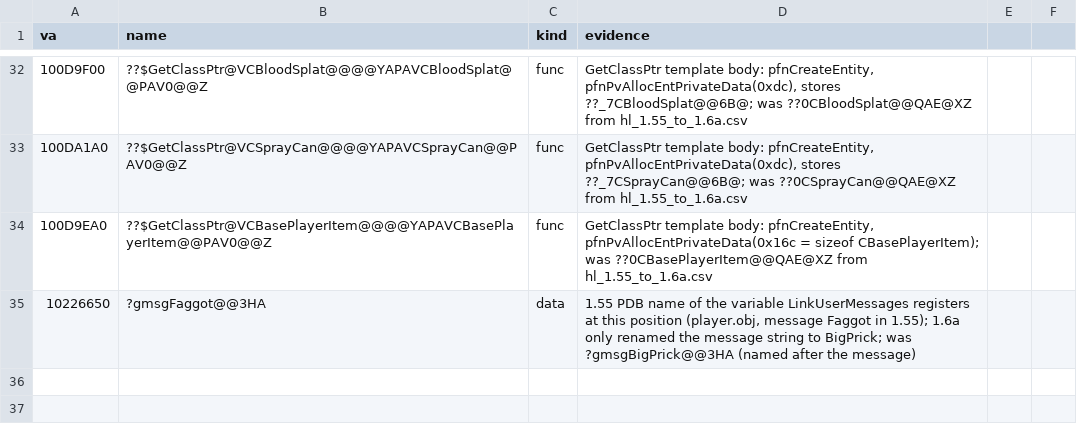
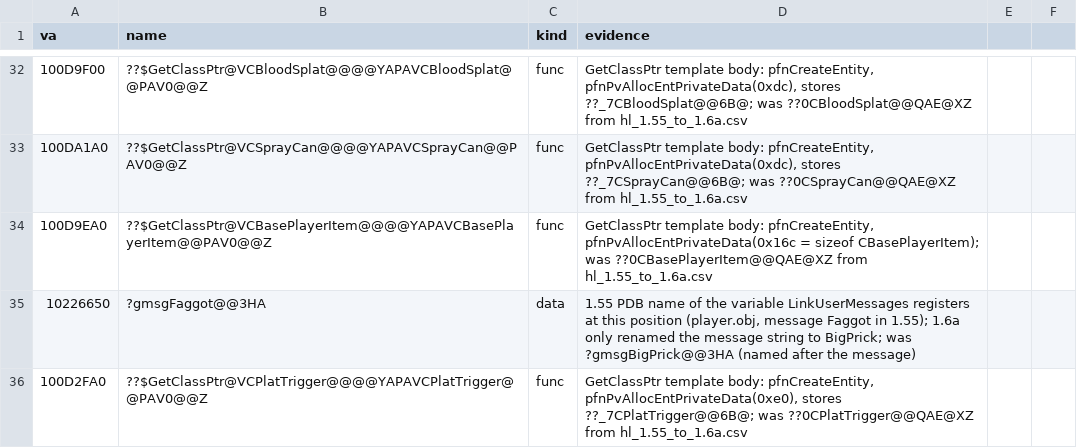
Before and after one commit to caixax/DeCoF, a CSV file: tools/symbols/hl_manual.csv, drawn as a sheet; only a part is shown, gaps mark what is left out; the diff names each change by its address in the sheet, - before the commit and + after, or states it on an @@ line.

Commit message:
hl: name GetClassPtr<CPlatTrigger> at 100D2FA0 (was the CPlatTrigger constructor); plats.cpp (MATCHED, 100%)

```diff
--- a/tools/symbols/hl_manual.csv
+++ b/tools/symbols/hl_manual.csv
+row 36: 100D2FA0 | ??$GetClassPtr@VCPlatTrigger@@@@YAPAVCPlatTrigger@@PAV0@@Z | func | GetClassPtr template body: pfnCreateEntity, pfnPvAllocEntPrivateData(0xe0), stores ??_7CPlatTrigger@@6B@; was ??0CPlatTrigger@@QAE@XZ from hl_1.55_to_1.6a.csv
```
Also changed, not shown: 5 other files.
